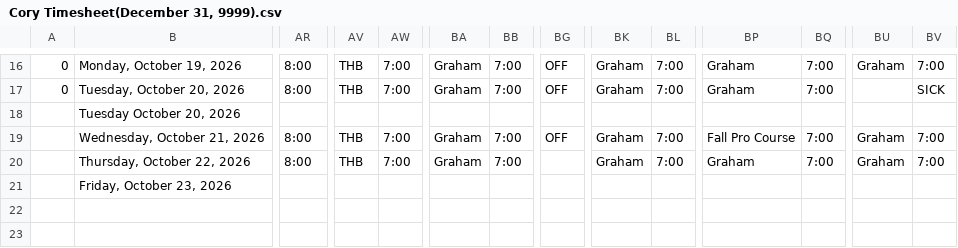
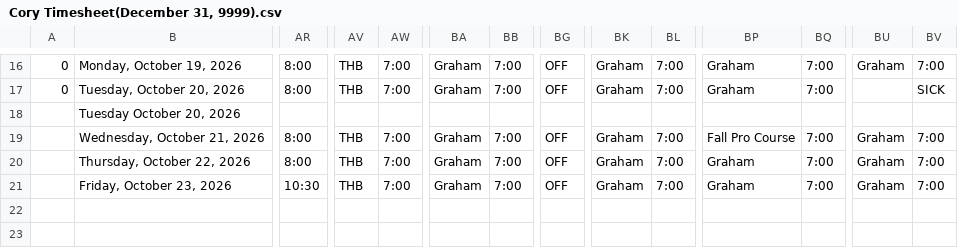
Before and after one commit to lyndon-weber-LLC/headcount-dashboard, a CSV file: data/live/Cory Timesheet(December 31, 9999).csv, drawn as a sheet; only a part is shown, gaps mark what is left out; removed rows and columns are numbered as before the commit, all else as after; rows hold the shown columns only; the diff names each change by its address in the sheet, - before the commit and + after, or states it on an @@ line.

```diff
--- a/data/live/Cory Timesheet(December 31, 9999).csv
+++ b/data/live/Cory Timesheet(December 31, 9999).csv
-BG20: (empty)
+BG20: OFF
-row 21:  | Friday, October 23, 2026
+row 21:  | Friday, October 23, 2026 | 10:30 | THB | 7:00 | Graham | 7:00 | OFF | Graham | 7:00 | Graham | 7:00 | Graham | 7:00
```
Also changed, not shown: data/live/Sam Brent Timesheet(June 30, 2026).csv, 1 other file.
